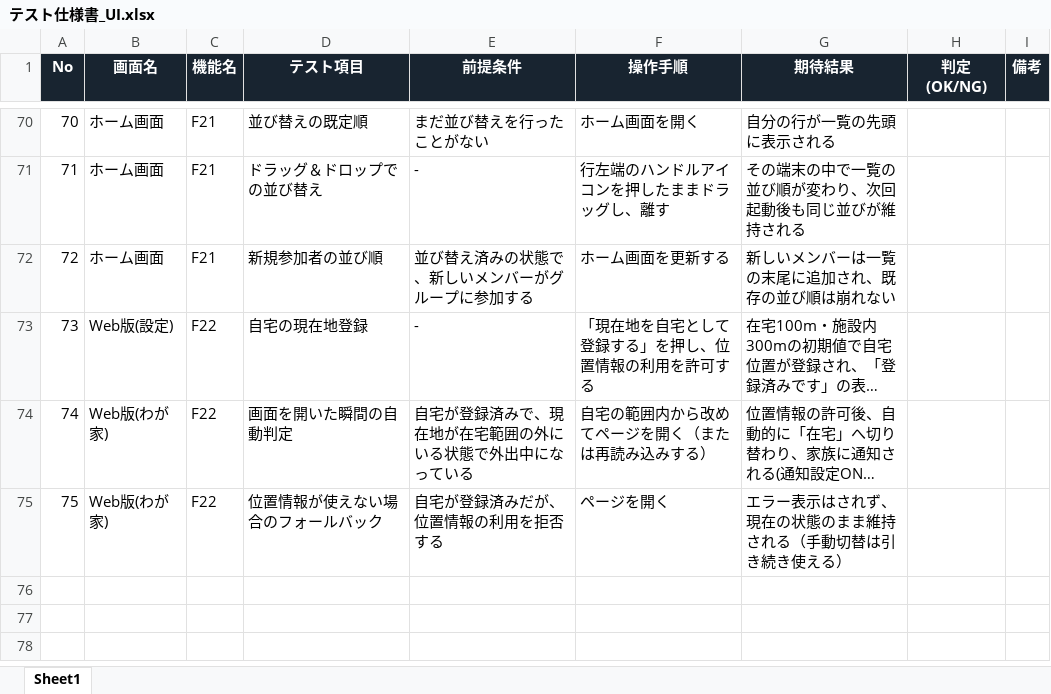
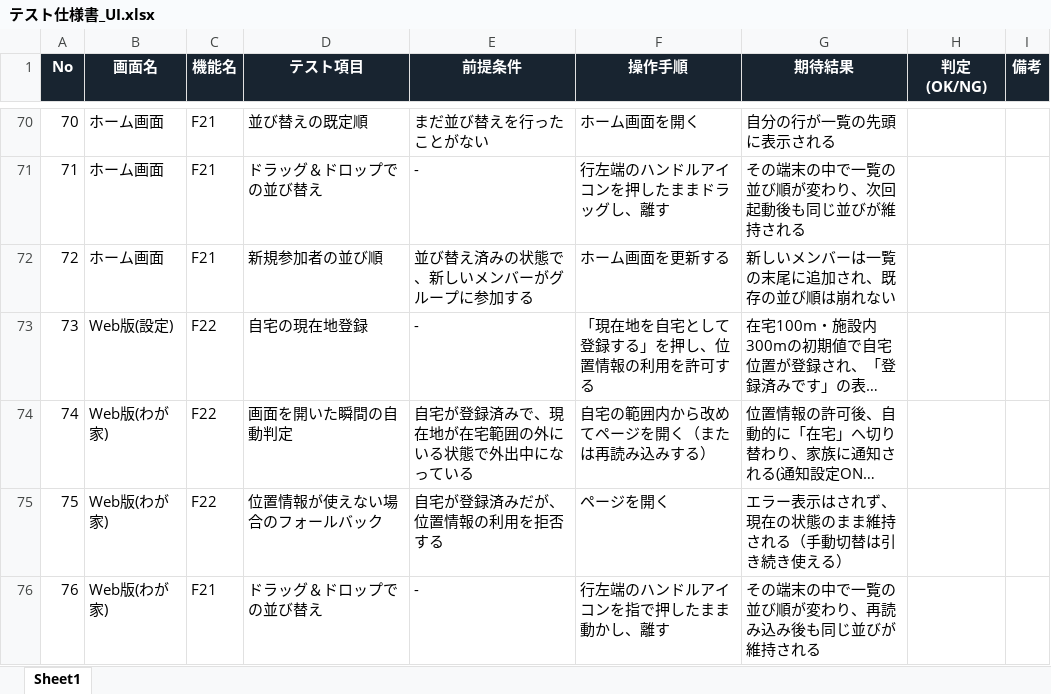
Before and after one commit to hosawa-td/tadaimap, an Excel workbook: 設計書/テスト仕様書_UI.xlsx, sheet Sheet1, drawn as a sheet; only a part is shown, gaps mark what is left out; long unchanged cells end in …; values as stored, in another font and other column widths than the file's, no borders; the diff names each change by its address in the sheet, - before the commit and + after, or states it on an @@ line.

```diff
--- a/設計書/テスト仕様書_UI.xlsx (sheet Sheet1)
+++ b/設計書/テスト仕様書_UI.xlsx (sheet Sheet1)
+row 76: 76 | Web版(わが家) | F21 | ドラッグ＆ドロップでの並び替え | - | 行左端のハンドルアイコンを指で押したまま動かし、離す | その端末の中で一覧の並び順が変わり、再読み込み後も同じ並びが維持される
```
Also changed, not shown: 3 other files.
